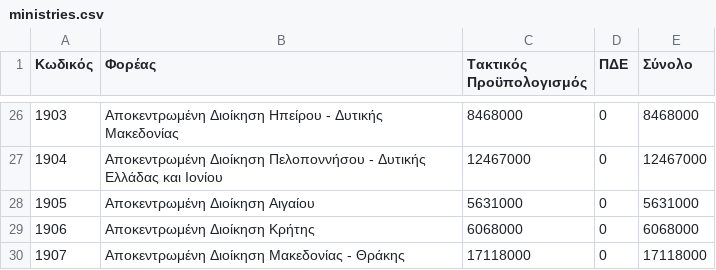
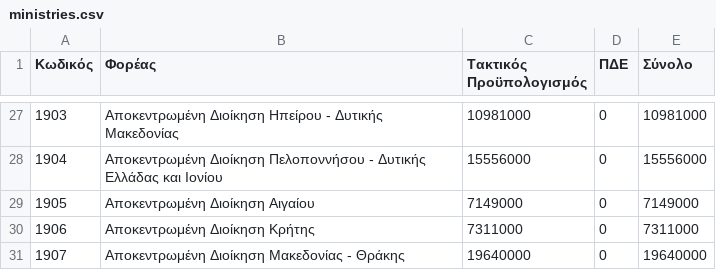
Before and after one commit to Papapanafiotou/Prog2, a CSV file: statewallet/src/main/sources/ministries.csv, drawn as a sheet; only a part is shown, gaps mark what is left out; the diff covers the shown part only.

```diff
--- a/statewallet/src/main/sources/ministries.csv
+++ b/statewallet/src/main/sources/ministries.csv
@@ -26,5 +27,5 @@
-1903,Αποκεντρωμένη Διοίκηση Ηπείρου - Δυτικής Μακεδονίας,8468000,0,8468000
-1904,Αποκεντρωμένη Διοίκηση Πελοποννήσου - Δυτικής Ελλάδας και Ιονίου,12467000,0,12467000
-1905,Αποκεντρωμένη Διοίκηση Αιγαίου,5631000,0,5631000
-1906,Αποκεντρωμένη Διοίκηση Κρήτης,6068000,0,6068000
-1907,Αποκεντρωμένη Διοίκηση Μακεδονίας - Θράκης,17118000,0,17118000
+1903,Αποκεντρωμένη Διοίκηση Ηπείρου - Δυτικής Μακεδονίας,10981000,0,10981000
+1904,Αποκεντρωμένη Διοίκηση Πελοποννήσου - Δυτικής Ελλάδας και Ιονίου,15556000,0,15556000
+1905,Αποκεντρωμένη Διοίκηση Αιγαίου,7149000,0,7149000
+1906,Αποκεντρωμένη Διοίκηση Κρήτης,7311000,0,7311000
+1907,Αποκεντρωμένη Διοίκηση Μακεδονίας - Θράκης,19640000,0,19640000
```
Also changed, not shown: 7 added rows, 6 removed rows and 50 edited cells elsewhere in this file, statewallet/src/main/sources/expenses.csv, statewallet/src/main/sources/income.csv, 5 other files.
